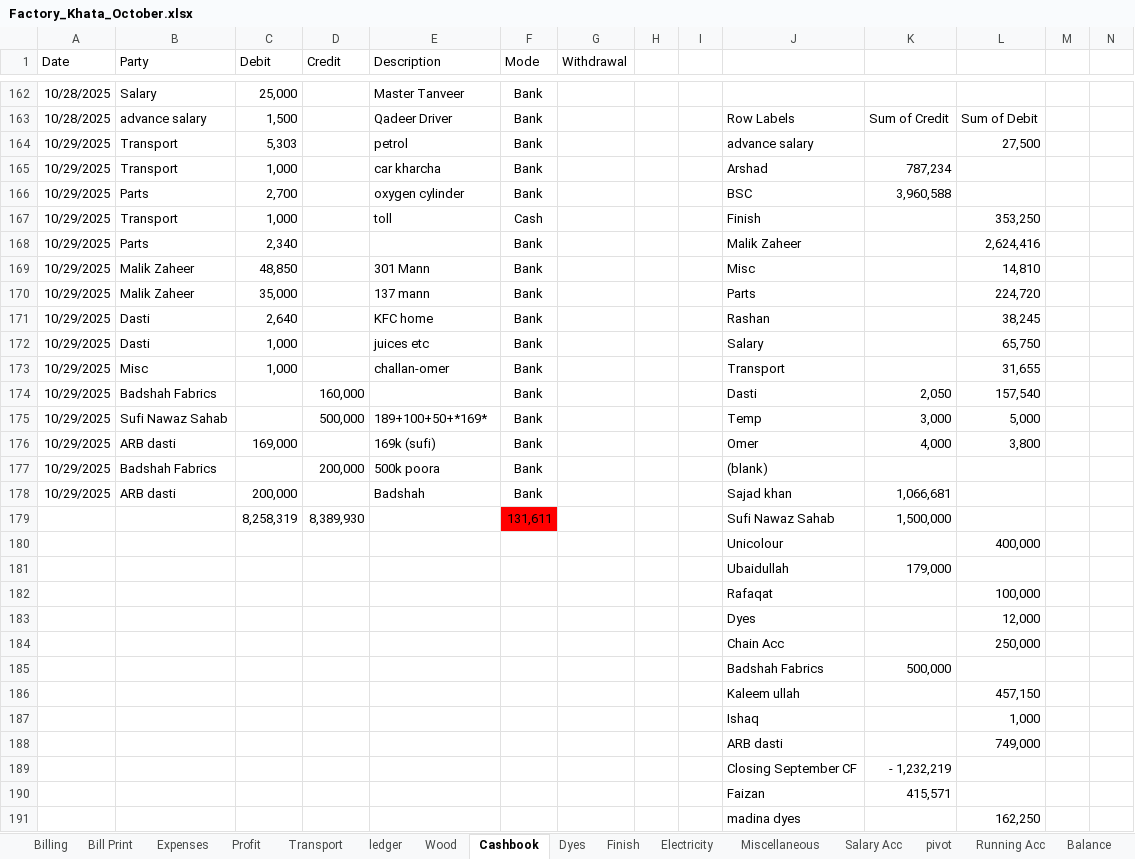
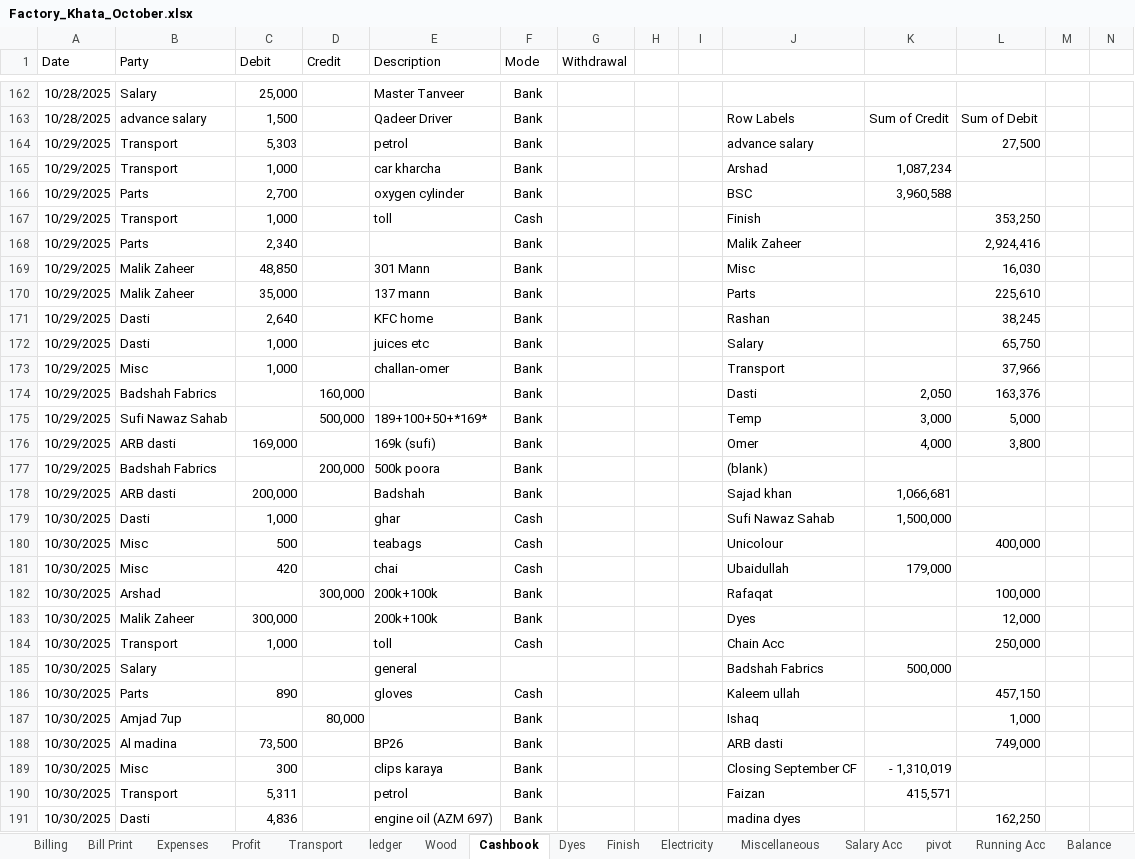
Before and after one commit to omerrazzaq4/AlHamd_Oct, an Excel workbook: Factory_Khata_October.xlsx, sheet Cashbook, drawn as a sheet; only a part is shown, gaps mark what is left out; values as stored, in another font and other column widths than the file's, no borders; charts and pictures and table styles not drawn; removed rows and columns are numbered as before the commit, all else as after; rows hold the shown columns only; the diff covers the shown part only; the diff names each change by its address in the sheet, - before the commit and + after, or states it on an @@ line.

```diff
--- a/Factory_Khata_October.xlsx (sheet Cashbook)
+++ b/Factory_Khata_October.xlsx (sheet Cashbook)
-K165: 787,234
+K165: 1,087,234
-L168: 2,624,416
+L168: 2,924,416
-L169: 14,810
+L169: 16,030
-L170: 224,720
+L170: 225,610
-L173: 31,655
+L173: 37,966
-L174: 157,540
+L174: 163,376
-row 179:  |  | 8,258,319 | 8,389,930 |  | 131,611 |  |  |  | Sufi Nawaz Sahab | 1,500,000
-row 180:  |  |  |  |  |  |  |  |  | Unicolour |  | 400,000
-row 181:  |  |  |  |  |  |  |  |  | Ubaidullah | 179,000
-row 182:  |  |  |  |  |  |  |  |  | Rafaqat |  | 100,000
-row 183:  |  |  |  |  |  |  |  |  | Dyes |  | 12,000
-row 184:  |  |  |  |  |  |  |  |  | Chain Acc |  | 250,000
-row 185:  |  |  |  |  |  |  |  |  | Badshah Fabrics | 500,000
-row 186:  |  |  |  |  |  |  |  |  | Kaleem ullah |  | 457,150
-row 187:  |  |  |  |  |  |  |  |  | Ishaq |  | 1,000
-row 188:  |  |  |  |  |  |  |  |  | ARB dasti |  | 749,000
-row 189:  |  |  |  |  |  |  |  |  | Closing September CF | - 1,232,219
-row 190:  |  |  |  |  |  |  |  |  | Faizan | 415,571
-row 191:  |  |  |  |  |  |  |  |  | madina dyes |  | 162,250
+row 179: 10/30/2025 | Dasti | 1,000 |  | ghar | Cash |  |  |  | Sufi Nawaz Sahab | 1,500,000
+row 180: 10/30/2025 | Misc | 500 |  | teabags | Cash |  |  |  | Unicolour |  | 400,000
+row 181: 10/30/2025 | Misc | 420 |  | chai | Cash |  |  |  | Ubaidullah | 179,000
+row 182: 10/30/2025 | Arshad |  | 300,000 | 200k+100k | Bank |  |  |  | Rafaqat |  | 100,000
+row 183: 10/30/2025 | Malik Zaheer | 300,000 |  | 200k+100k | Bank |  |  |  | Dyes |  | 12,000
+row 184: 10/30/2025 | Transport | 1,000 |  | toll | Cash |  |  |  | Chain Acc |  | 250,000
+row 185: 10/30/2025 | Salary |  |  | general |  |  |  |  | Badshah Fabrics | 500,000
+row 186: 10/30/2025 | Parts | 890 |  | gloves | Cash |  |  |  | Kaleem ullah |  | 457,150
+row 187: 10/30/2025 | Amjad 7up |  | 80,000 |  | Bank |  |  |  | Ishaq |  | 1,000
+row 188: 10/30/2025 | Al madina | 73,500 |  | BP26 | Bank |  |  |  | ARB dasti |  | 749,000
+row 189: 10/30/2025 | Misc | 300 |  | clips karaya | Bank |  |  |  | Closing September CF | - 1,310,019
+row 190: 10/30/2025 | Transport | 5,311 |  | petrol | Bank |  |  |  | Faizan | 415,571
+row 191: 10/30/2025 | Dasti | 4,836 |  | engine oil (AZM 697) | Bank |  |  |  | madina dyes |  | 162,250
```
Also changed, not shown: 3 added rows, 2 removed rows and 10 edited cells elsewhere in this sheet, sheet Billing, sheet ledger, sheet pivot, sheet Profit, sheet Wood, sheet Balance, 2 more sheets, formulas that keep their value, charts or pictures.
